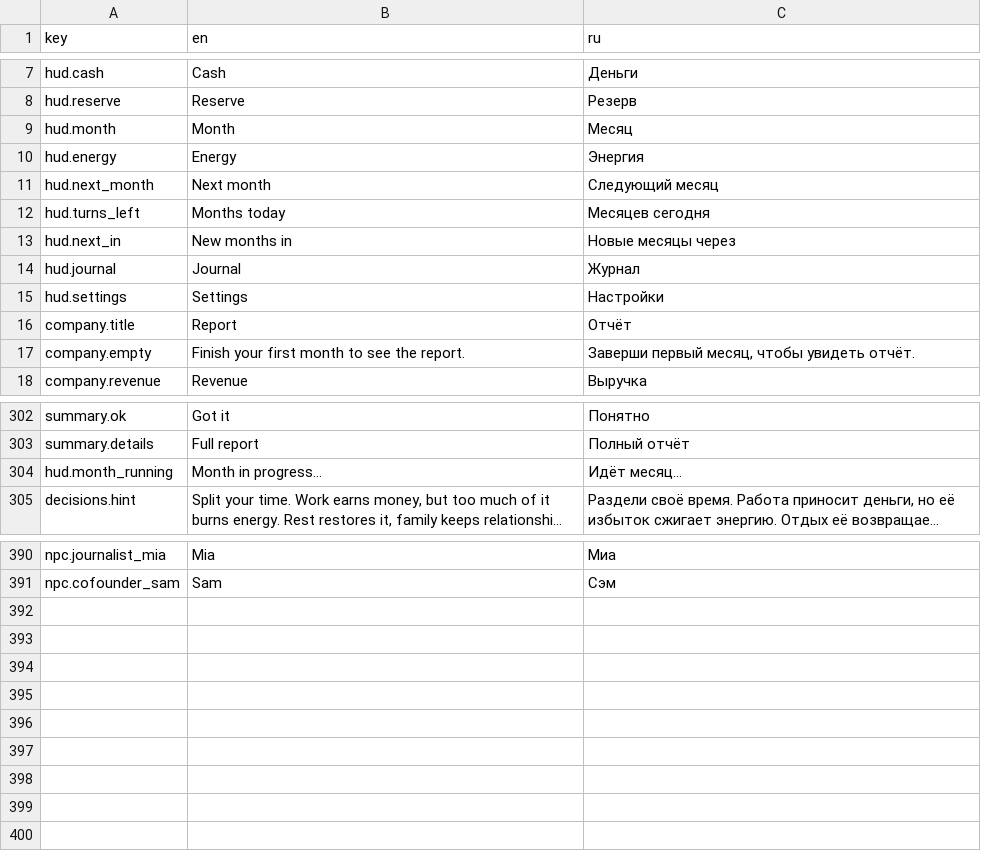
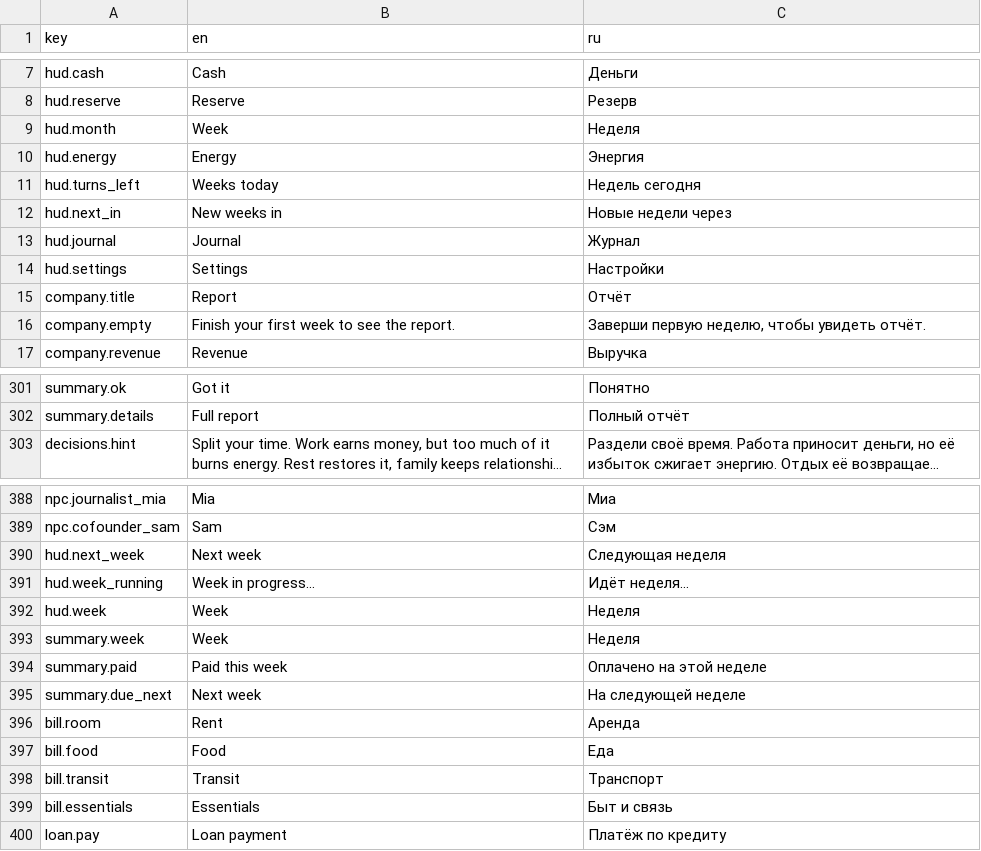
Before and after one commit to jamesmirusa/https-unpaid.ceo, a TSV file: game/Assets/UnpaidCeo/Localization/Source/UI.tsv, drawn as a sheet; only a part is shown, gaps mark what is left out; long unchanged cells end in …; removed rows and columns are numbered as before the commit, all else as after; the diff covers the shown part only; the diff names each change by its address in the sheet, - before the commit and + after, or states it on an @@ line.

```diff
--- a/game/Assets/UnpaidCeo/Localization/Source/UI.tsv
+++ b/game/Assets/UnpaidCeo/Localization/Source/UI.tsv
-B9 (en): Month
+B9 (en): Week
-C9 (ru): Месяц
+C9 (ru): Неделя
-row 11: hud.next_month | Next month | Следующий месяц
-B11 (en): Months today
+B11 (en): Weeks today
-C11 (ru): Месяцев сегодня
+C11 (ru): Недель сегодня
-B12 (en): New months in
+B12 (en): New weeks in
-C12 (ru): Новые месяцы через
+C12 (ru): Новые недели через
-B16 (en): Finish your first month to see the report.
+B16 (en): Finish your first week to see the report.
-C16 (ru): Заверши первый месяц, чтобы увидеть отчёт.
+C16 (ru): Заверши первую неделю, чтобы увидеть отчёт.
-row 304: hud.month_running | Month in progress… | Идёт месяц…
+row 390: hud.next_week | Next week | Следующая неделя
+row 391: hud.week_running | Week in progress… | Идёт неделя…
+row 392: hud.week | Week | Неделя
+row 393: summary.week | Week | Неделя
+row 394: summary.paid | Paid this week | Оплачено на этой неделе
+row 395: summary.due_next | Next week | На следующей неделе
+row 396: bill.room | Rent | Аренда
+row 397: bill.food | Food | Еда
+row 398: bill.transit | Transit | Транспорт
+row 399: bill.essentials | Essentials | Быт и связь
+row 400: loan.pay | Loan payment | Платёж по кредиту
```
Also changed, not shown: 34 edited cells elsewhere in this file, game/Assets/UnpaidCeo/Yarn/Story-ru.csv, 39 other files.
